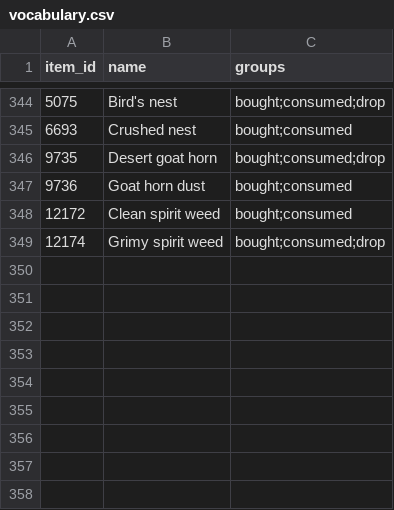
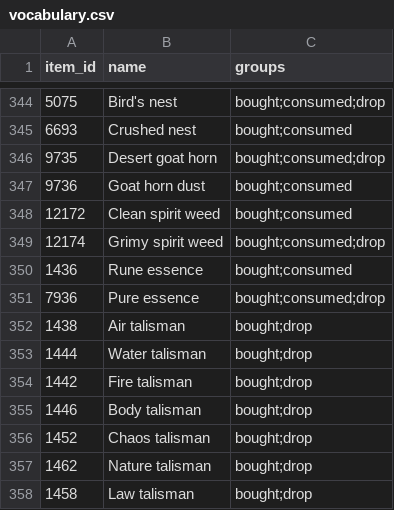
Before and after one commit to CGriffin81/ReinforcementScaping, a CSV file: data/vocabulary.csv, drawn as a sheet; only a part is shown, gaps mark what is left out; the diff names each change by its address in the sheet, - before the commit and + after, or states it on an @@ line.

```diff
--- a/data/vocabulary.csv
+++ b/data/vocabulary.csv
+row 350: 1436 | Rune essence | bought;consumed
+row 351: 7936 | Pure essence | bought;consumed;drop
+row 352: 1438 | Air talisman | bought;drop
+row 353: 1444 | Water talisman | bought;drop
+row 354: 1442 | Fire talisman | bought;drop
+row 355: 1446 | Body talisman | bought;drop
+row 356: 1452 | Chaos talisman | bought;drop
+row 357: 1462 | Nature talisman | bought;drop
+row 358: 1458 | Law talisman | bought;drop
```
Also changed, not shown: 33 other files.
